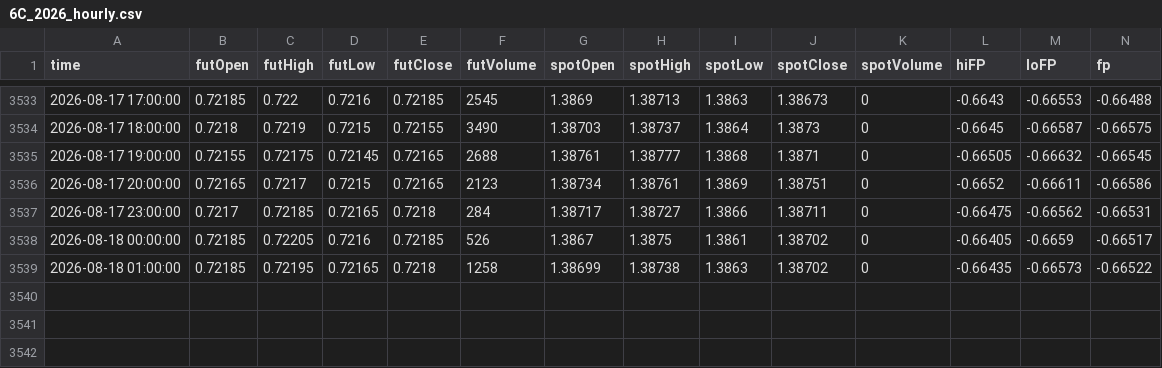
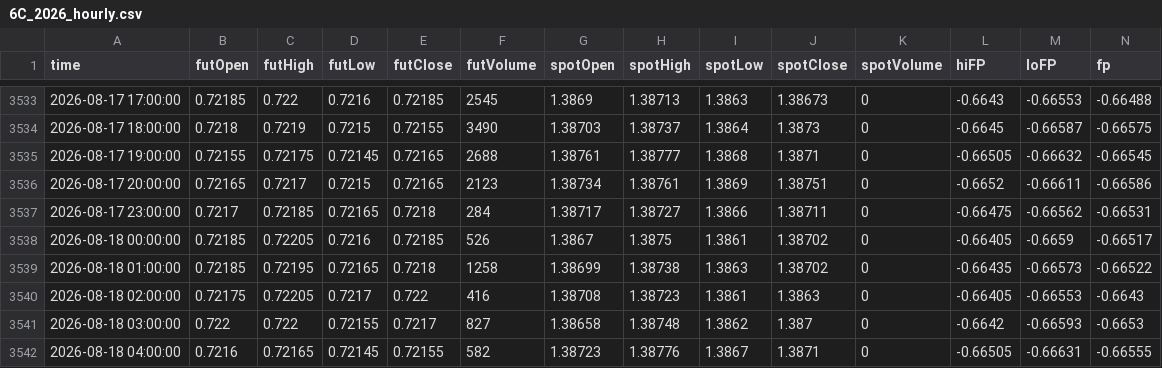
Before and after one commit to nata-coder-uz/futhist, a CSV file: 6C_2026_hourly.csv, drawn as a sheet; only a part is shown, gaps mark what is left out; the diff names each change by its address in the sheet, - before the commit and + after, or states it on an @@ line.

```diff
--- a/6C_2026_hourly.csv
+++ b/6C_2026_hourly.csv
+row 3540: 2026-08-18 02:00:00 | 0.72175 | 0.72205 | 0.7217 | 0.722 | 416 | 1.38708 | 1.38723 | 1.3861 | 1.3863 | 0 | -0.66405 | -0.66553 | -0.6643
+row 3541: 2026-08-18 03:00:00 | 0.722 | 0.722 | 0.72155 | 0.7217 | 827 | 1.38658 | 1.38748 | 1.3862 | 1.387 | 0 | -0.6642 | -0.66593 | -0.6653
+row 3542: 2026-08-18 04:00:00 | 0.7216 | 0.72165 | 0.72145 | 0.72155 | 582 | 1.38723 | 1.38776 | 1.3867 | 1.3871 | 0 | -0.66505 | -0.66631 | -0.66555
```
Also changed, not shown: 6A_2026_hourly.csv, 6B_2026_hourly.csv, 15 other files.
